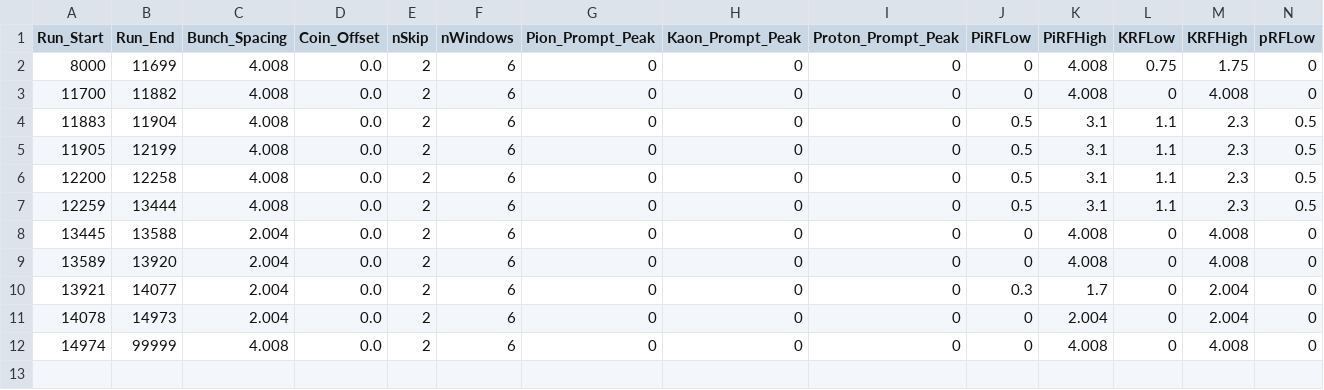
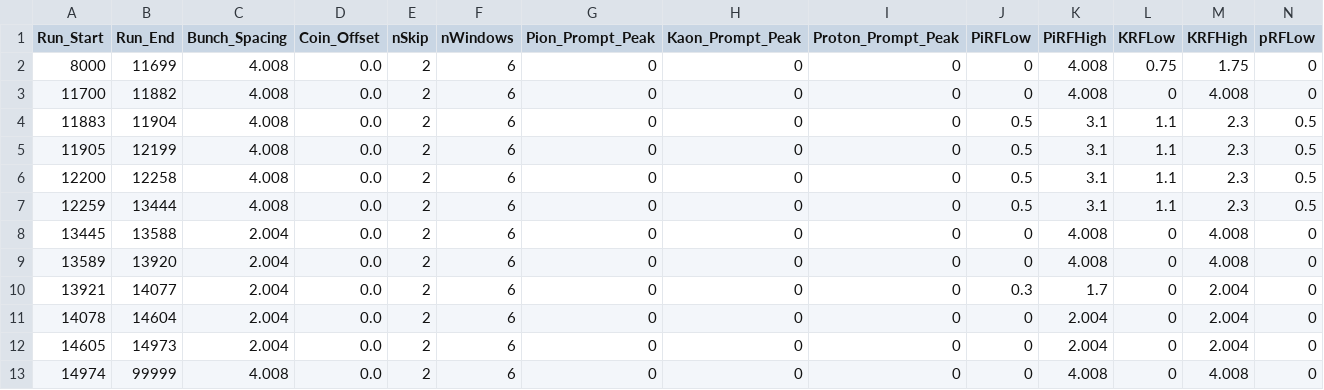
Before and after one commit to JeffersonLab/UTIL_PION, a CSV file: DB/PARAM/PionLT/PionLT_Timing_Parameters.csv, drawn as a sheet; only a part is shown; rows hold the shown columns only; the diff names each change by its address in the sheet, - before the commit and + after, or states it on an @@ line.

```diff
--- a/DB/PARAM/PionLT/PionLT_Timing_Parameters.csv
+++ b/DB/PARAM/PionLT/PionLT_Timing_Parameters.csv
-B11 (Run_End): 14973
+B11 (Run_End): 14604
+row 12: 14605 | 14973 | 2.004 | 0.0 | 2 | 6 | 0 | 0 | 0 | 0 | 2.004 | 0 | 2.004 | 0
```
Also changed, not shown: 1 other file.
